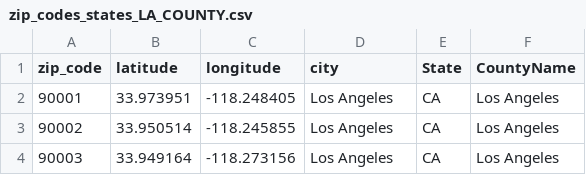
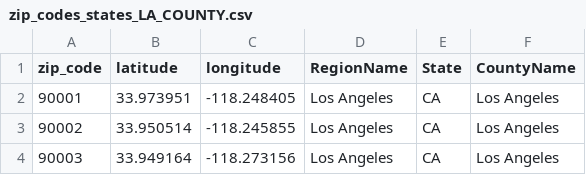
Before and after one commit to thdchang/Home-Prices-Analysis, a CSV file: Resources/zip_codes_states_LA_COUNTY.csv, drawn as a sheet; only a part is shown.

Commit message:
change the name of the column

```diff
--- a/Resources/zip_codes_states_LA_COUNTY.csv
+++ b/Resources/zip_codes_states_LA_COUNTY.csv
@@ -1,2 +1,2 @@
-zip_code,latitude,longitude,city,State,CountyName
+zip_code,latitude,longitude,RegionName,State,CountyName
 90001,33.973951,-118.248405,Los Angeles,CA,Los Angeles
```
Also changed, not shown: 2 other files.
